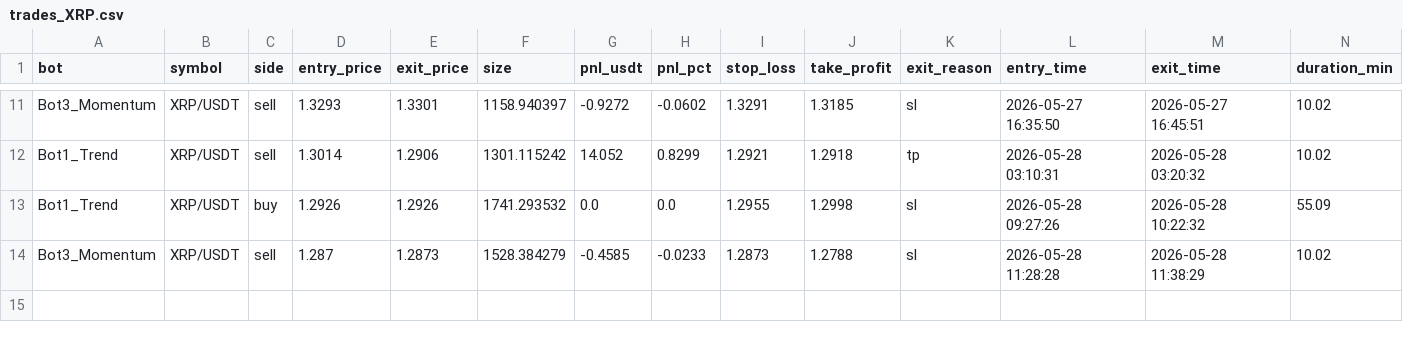
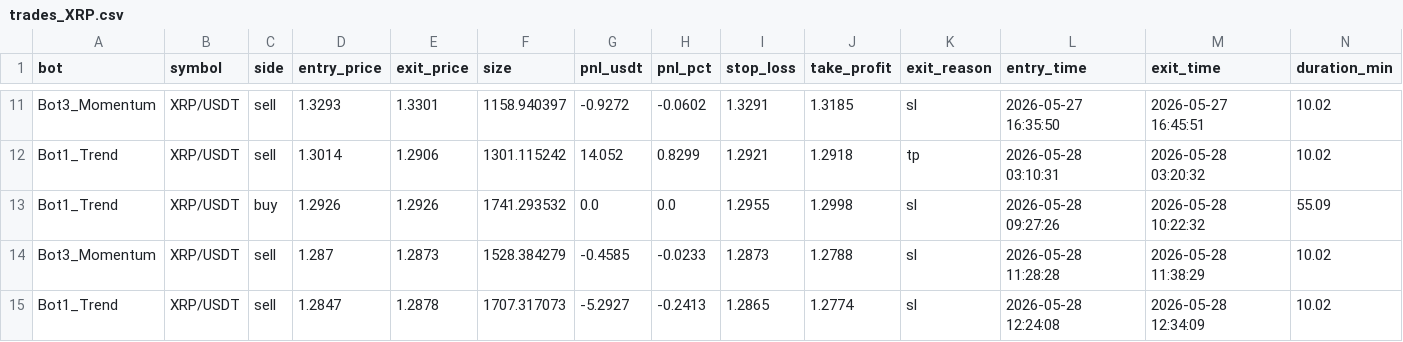
Before and after one commit to Jorjota12/trading_bots, a CSV file: trades_XRP.csv, drawn as a sheet; only a part is shown, gaps mark what is left out; the diff names each change by its address in the sheet, - before the commit and + after, or states it on an @@ line.

Commit message:
update trades_XRP.csv

```diff
--- a/trades_XRP.csv
+++ b/trades_XRP.csv
+row 15: Bot1_Trend | XRP/USDT | sell | 1.2847 | 1.2878 | 1707.317073 | -5.2927 | -0.2413 | 1.2865 | 1.2774 | sl | 2026-05-28 12:24:08 | 2026-05-28 12:34:09 | 10.02
```
